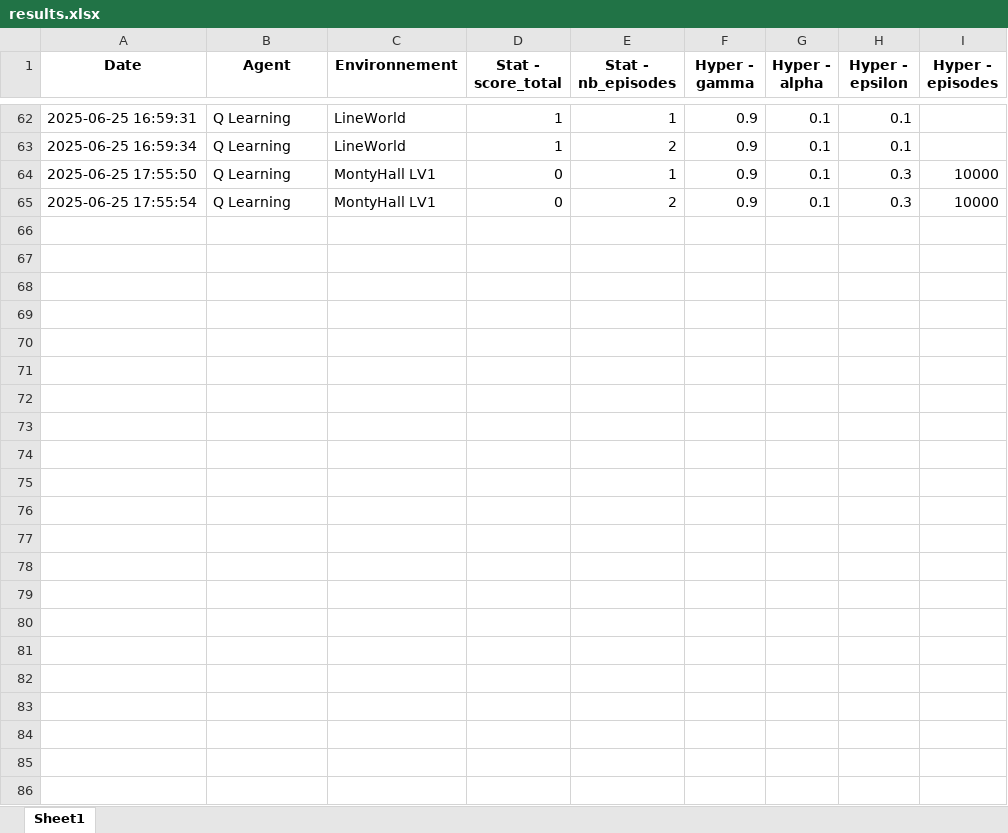
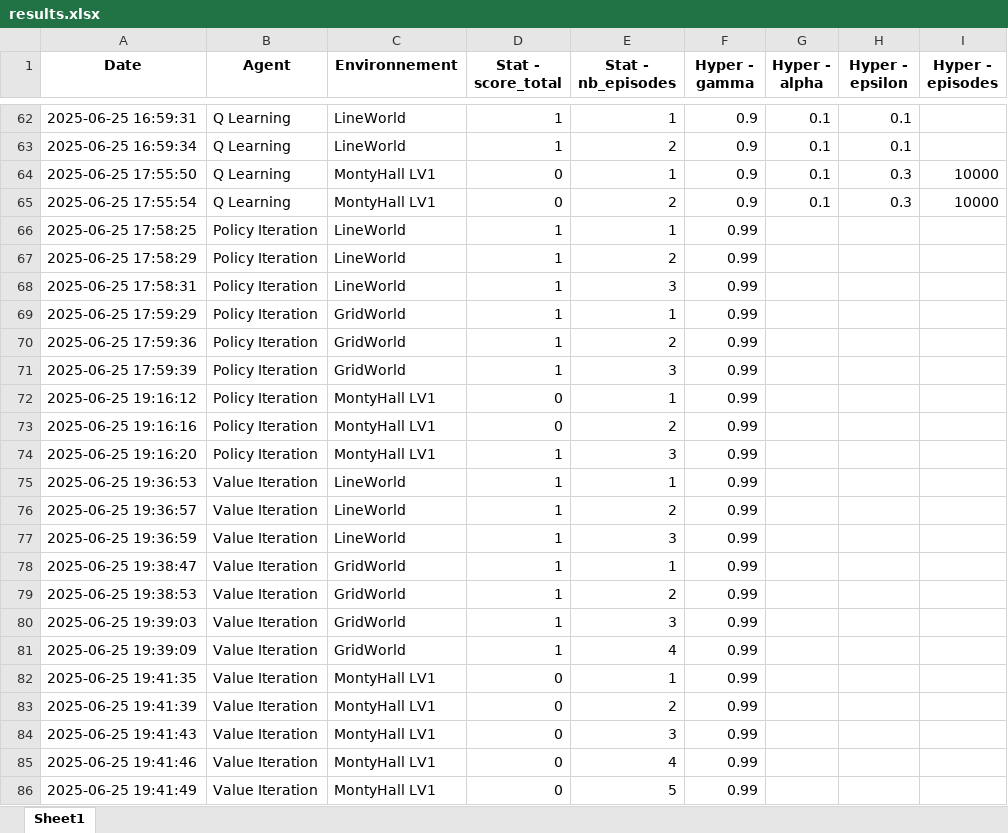
Before and after one commit to Kianmene-Clyde/Reinforcement_learning, an Excel workbook: results.xlsx, sheet Sheet1, drawn as a sheet; only a part is shown, gaps mark what is left out; values as stored, in another font and other column widths than the file's, no borders; the diff names each change by its address in the sheet, - before the commit and + after, or states it on an @@ line.

Commit message:
q learning policy and value iteration fonctional in each environments

```diff
--- a/results.xlsx (sheet Sheet1)
+++ b/results.xlsx (sheet Sheet1)
+row 66: 2025-06-25 17:58:25 | Policy Iteration | LineWorld | 1 | 1 | 0.99
+row 67: 2025-06-25 17:58:29 | Policy Iteration | LineWorld | 1 | 2 | 0.99
+row 68: 2025-06-25 17:58:31 | Policy Iteration | LineWorld | 1 | 3 | 0.99
+row 69: 2025-06-25 17:59:29 | Policy Iteration | GridWorld | 1 | 1 | 0.99
+row 70: 2025-06-25 17:59:36 | Policy Iteration | GridWorld | 1 | 2 | 0.99
+row 71: 2025-06-25 17:59:39 | Policy Iteration | GridWorld | 1 | 3 | 0.99
+row 72: 2025-06-25 19:16:12 | Policy Iteration | MontyHall LV1 | 0 | 1 | 0.99
+row 73: 2025-06-25 19:16:16 | Policy Iteration | MontyHall LV1 | 0 | 2 | 0.99
+row 74: 2025-06-25 19:16:20 | Policy Iteration | MontyHall LV1 | 1 | 3 | 0.99
+row 75: 2025-06-25 19:36:53 | Value Iteration | LineWorld | 1 | 1 | 0.99
+row 76: 2025-06-25 19:36:57 | Value Iteration | LineWorld | 1 | 2 | 0.99
+row 77: 2025-06-25 19:36:59 | Value Iteration | LineWorld | 1 | 3 | 0.99
+row 78: 2025-06-25 19:38:47 | Value Iteration | GridWorld | 1 | 1 | 0.99
+row 79: 2025-06-25 19:38:53 | Value Iteration | GridWorld | 1 | 2 | 0.99
+row 80: 2025-06-25 19:39:03 | Value Iteration | GridWorld | 1 | 3 | 0.99
+row 81: 2025-06-25 19:39:09 | Value Iteration | GridWorld | 1 | 4 | 0.99
+row 82: 2025-06-25 19:41:35 | Value Iteration | MontyHall LV1 | 0 | 1 | 0.99
+row 83: 2025-06-25 19:41:39 | Value Iteration | MontyHall LV1 | 0 | 2 | 0.99
+row 84: 2025-06-25 19:41:43 | Value Iteration | MontyHall LV1 | 0 | 3 | 0.99
+row 85: 2025-06-25 19:41:46 | Value Iteration | MontyHall LV1 | 0 | 4 | 0.99
+row 86: 2025-06-25 19:41:49 | Value Iteration | MontyHall LV1 | 0 | 5 | 0.99
```
Also changed, not shown: environments/results.xlsx, montyhall_lv2_results.xlsx, 10 other files.
